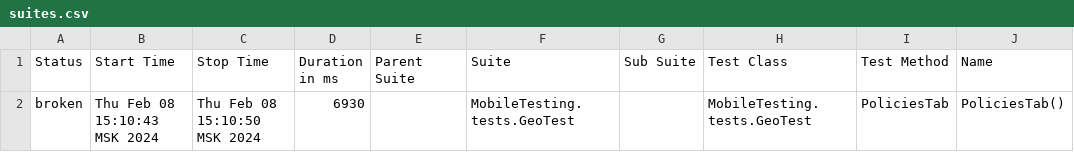
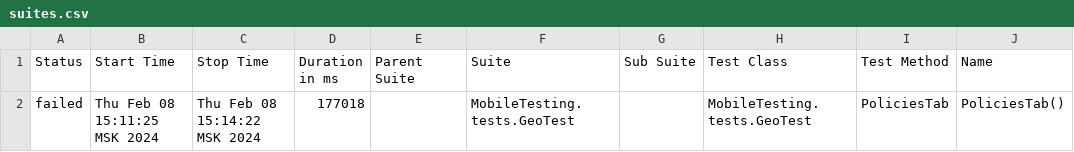
Before and after one commit to devops-ot/allure, a CSV file: data/suites.csv, drawn as a sheet; only a part is shown; the diff names each change by its address in the sheet, - before the commit and + after, or states it on an @@ line.

```diff
--- a/data/suites.csv
+++ b/data/suites.csv
-A2 (Status): broken
+A2 (Status): failed
-B2 (Start Time): Thu Feb 08 15:10:43 MSK 2024
+B2 (Start Time): Thu Feb 08 15:11:25 MSK 2024
-C2 (Stop Time): Thu Feb 08 15:10:50 MSK 2024
+C2 (Stop Time): Thu Feb 08 15:14:22 MSK 2024
-D2 (Duration in ms): 6930
+D2 (Duration in ms): 177018
```
Also changed, not shown: 23 other files.
